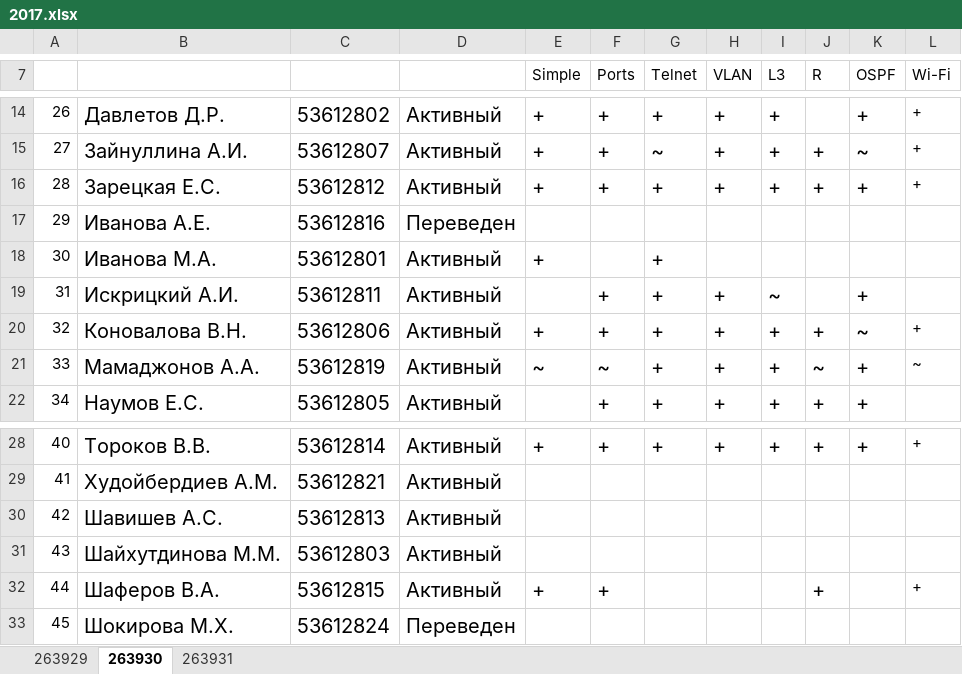
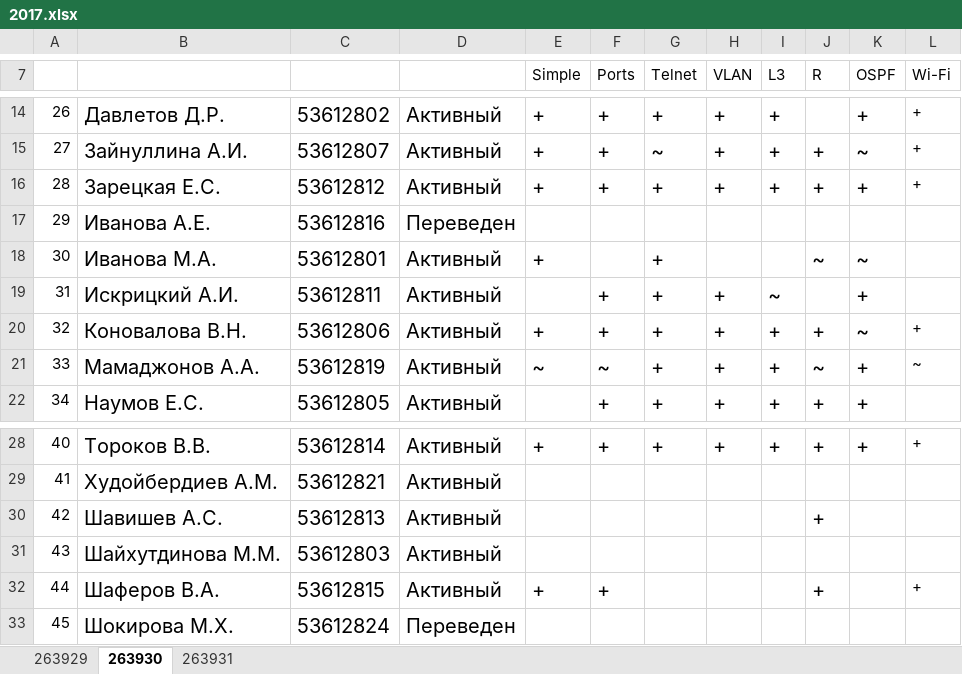
Before and after one commit to ukoloff/nets, an Excel workbook: register/2017.xlsx, sheet 263930, drawn as a sheet; only a part is shown, gaps mark what is left out; values as stored, in another font and other column widths than the file's, no borders; the diff names each change by its address in the sheet, - before the commit and + after, or states it on an @@ line.

```diff
--- a/register/2017.xlsx (sheet 263930)
+++ b/register/2017.xlsx (sheet 263930)
-J18 (R): (empty)
+J18 (R): ~
-K18 (OSPF): (empty)
+K18 (OSPF): ~
-J30 (R): (empty)
+J30 (R): +
```
Also changed, not shown: sheet 263929, sheet 263931.
